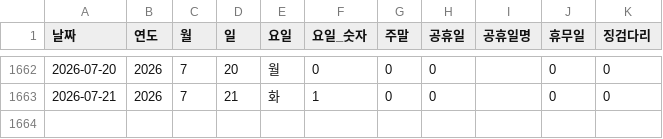
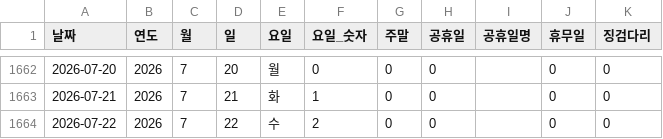
Before and after one commit to CSID-DGU/2026-1-CECD1-3-Hanwool-06, a CSV file: analysis/risk_snapshot/data/processed_data/날짜인덱스.csv, drawn as a sheet; only a part is shown, gaps mark what is left out; the diff names each change by its address in the sheet, - before the commit and + after, or states it on an @@ line.

```diff
--- a/analysis/risk_snapshot/data/processed_data/날짜인덱스.csv
+++ b/analysis/risk_snapshot/data/processed_data/날짜인덱스.csv
+row 1664: 2026-07-22 | 2026 | 7 | 22 | 수 | 2 | 0 | 0 |  | 0 | 0
```
Also changed, not shown: 3 other files.
